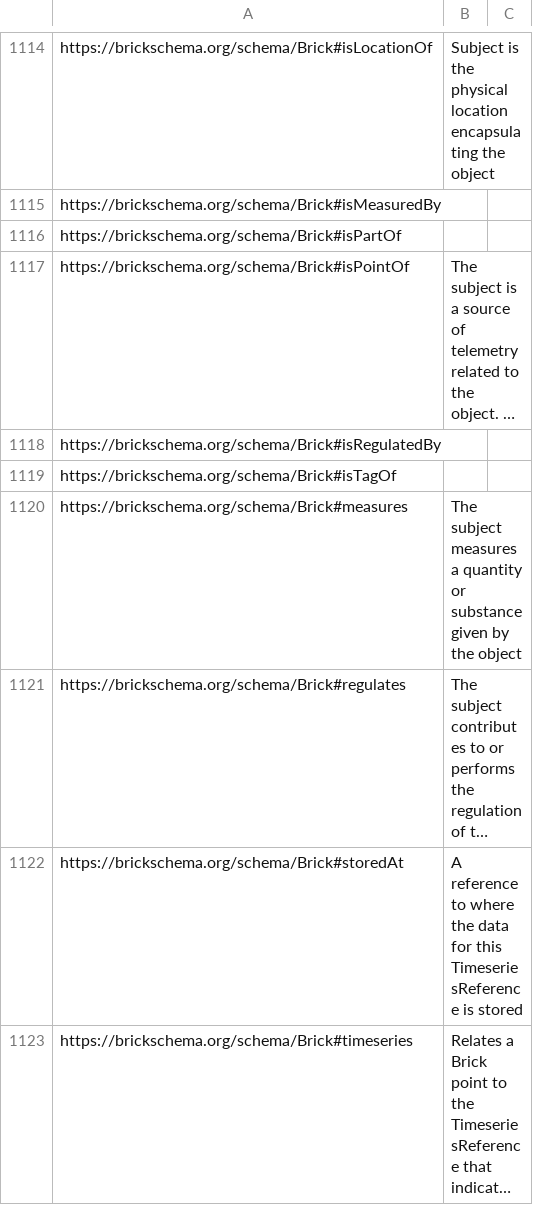
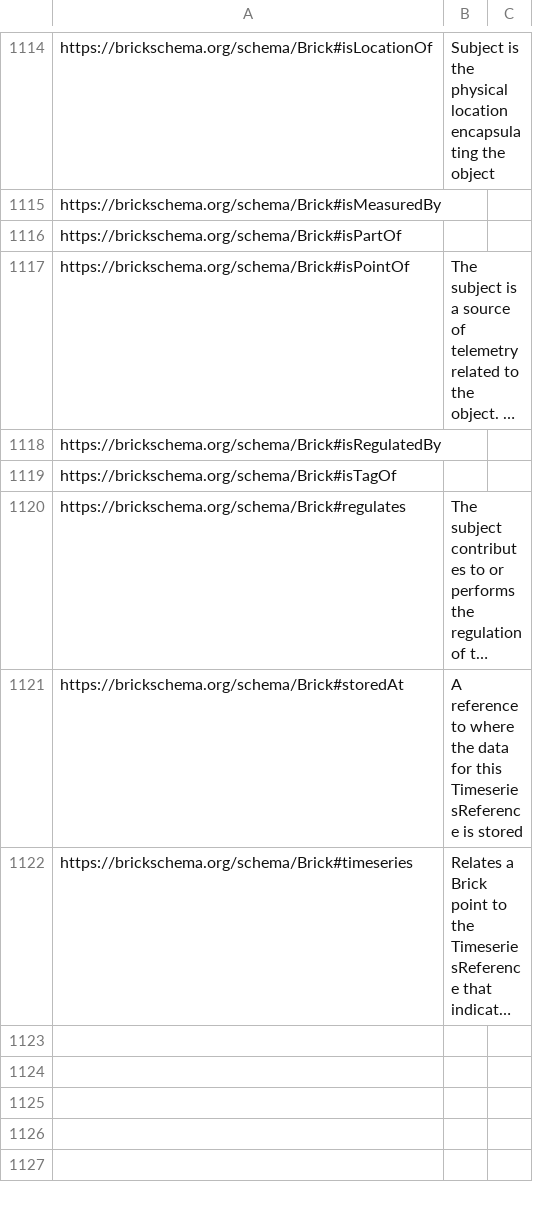
Before and after one commit to BrickSchema/Brick, a CSV file: bricksrc/definitions.csv, drawn as a sheet; only a part is shown, gaps mark what is left out; long unchanged cells end in …; the diff names each change by its address in the sheet, - before the commit and + after, or states it on an @@ line.

Commit message:
remove "measures", switch to brick.hasquantity

```diff
--- a/bricksrc/definitions.csv
+++ b/bricksrc/definitions.csv
-row 1120: https://brickschema.org/schema/Brick#measures | The subject measures a quantity or substance given by the object
```
Also changed, not shown: 9 other files.
